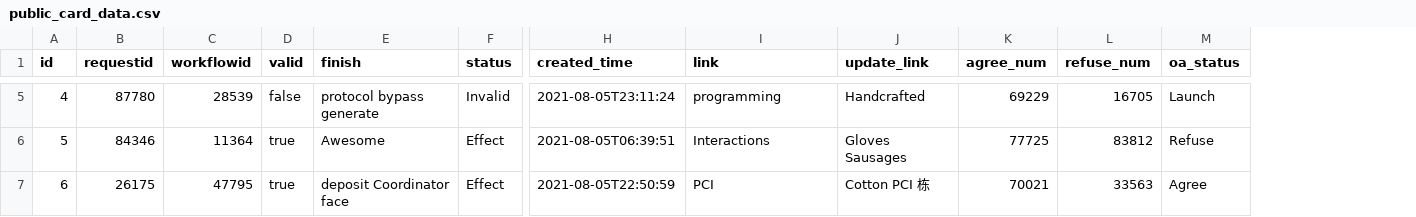
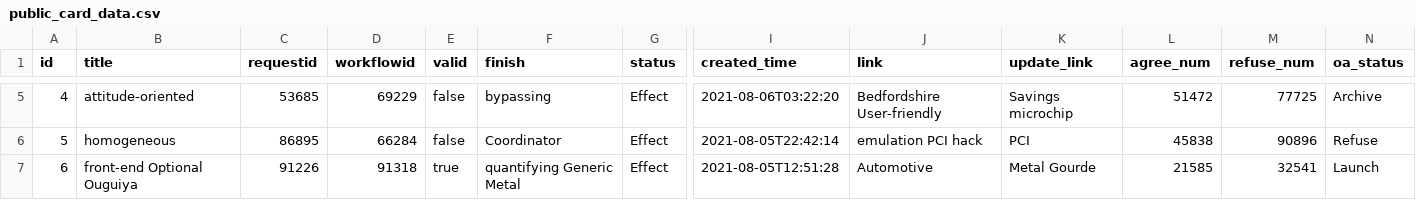
Before and after one commit to bit-star/ga, a CSV file: src/main/resources/config/liquibase/fake-data/public_card_data.csv, drawn as a sheet; only a part is shown, gaps mark what is left out; addresses are those after the commit; the diff covers the shown part only; the diff names each change by its address in the sheet, - before the commit and + after, or states it on an @@ line.

Commit message:
Generate entities from JDL Model `OA_GA`
See https://start.jhipster.tech/jdl-studio/#!/view/6b52ce66-2156-4bdc-82cc-2e460a362490

```diff
--- a/src/main/resources/config/liquibase/fake-data/public_card_data.csv
+++ b/src/main/resources/config/liquibase/fake-data/public_card_data.csv
+column B (title), rows 5-7: attitude-oriented | homogeneous | front-end Optional Ouguiya
-C5 (requestid): 87780
+C5 (requestid): 53685
-D5 (workflowid): 28539
+D5 (workflowid): 69229
-F5 (finish): protocol bypass generate
+F5 (finish): bypassing
-G5 (status): Invalid
+G5 (status): Effect
-I5 (created_time): 2021-08-05T23:11:24
+I5 (created_time): 2021-08-06T03:22:20
-J5 (link): programming
+J5 (link): Bedfordshire User-friendly
-K5 (update_link): Handcrafted
+K5 (update_link): Savings microchip
-L5 (agree_num): 69229
+L5 (agree_num): 51472
-M5 (refuse_num): 16705
+M5 (refuse_num): 77725
-N5 (oa_status): Launch
+N5 (oa_status): Archive
-C6 (requestid): 84346
+C6 (requestid): 86895
-D6 (workflowid): 11364
+D6 (workflowid): 66284
-E6 (valid): true
+E6 (valid): false
-F6 (finish): Awesome
+F6 (finish): Coordinator
-I6 (created_time): 2021-08-05T06:39:51
+I6 (created_time): 2021-08-05T22:42:14
-J6 (link): Interactions
+J6 (link): emulation PCI hack
-K6 (update_link): Gloves Sausages
+K6 (update_link): PCI
-L6 (agree_num): 77725
+L6 (agree_num): 45838
-M6 (refuse_num): 83812
+M6 (refuse_num): 90896
-C7 (requestid): 26175
+C7 (requestid): 91226
-D7 (workflowid): 47795
+D7 (workflowid): 91318
-F7 (finish): deposit Coordinator face
+F7 (finish): quantifying Generic Metal
-I7 (created_time): 2021-08-05T22:50:59
+I7 (created_time): 2021-08-05T12:51:28
-J7 (link): PCI
+J7 (link): Automotive
-K7 (update_link): Cotton PCI 栋
+K7 (update_link): Metal Gourde
-L7 (agree_num): 70021
+L7 (agree_num): 21585
-M7 (refuse_num): 33563
+M7 (refuse_num): 32541
-N7 (oa_status): Agree
+N7 (oa_status): Launch
```
Also changed, not shown: 71 edited cells elsewhere in this file, 14 other files.
